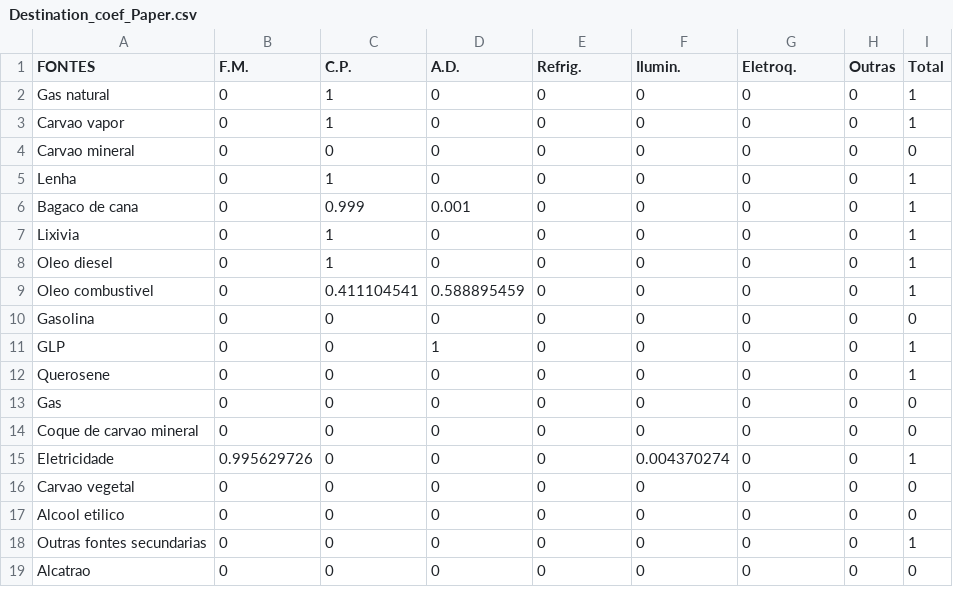
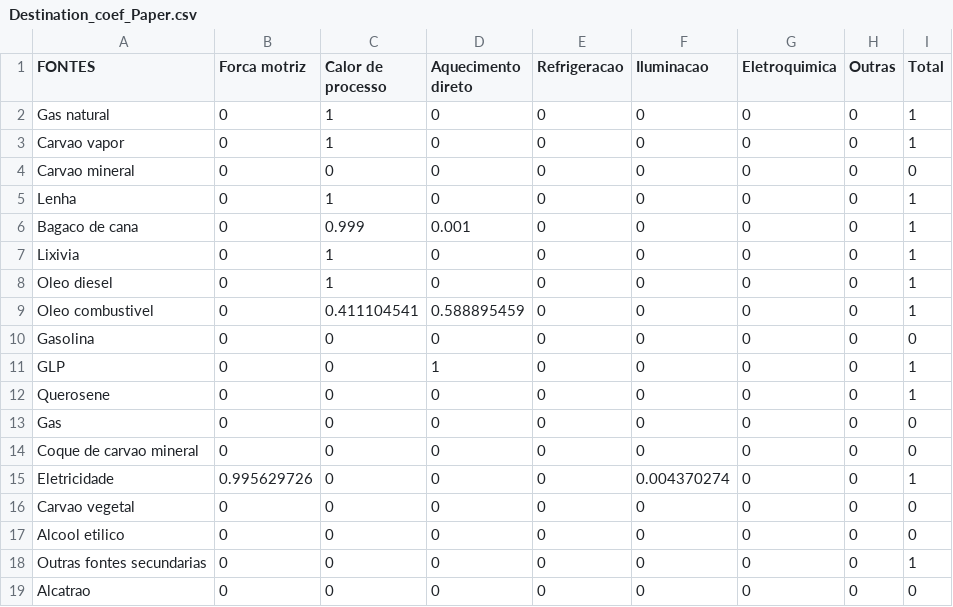
Before and after one commit to ottohebeda/Industry_Energy_Emissions_simulator, a CSV file: Pulp_and_paper/Destination_coef_Paper.csv, drawn as a sheet.

Commit message:
Update Destination_coef_Paper.csv

```diff
--- a/Pulp_and_paper/Destination_coef_Paper.csv
+++ b/Pulp_and_paper/Destination_coef_Paper.csv
@@ -1,2 +1,2 @@
-FONTES,F.M.,C.P.,A.D.,Refrig.,Ilumin.,Eletroq.,Outras,Total
+FONTES,Forca motriz,Calor de processo,Aquecimento direto,Refrigeracao,Iluminacao,Eletroquimica,Outras,Total
 Gas natural,0,1,0,0,0,0,0,1
```
